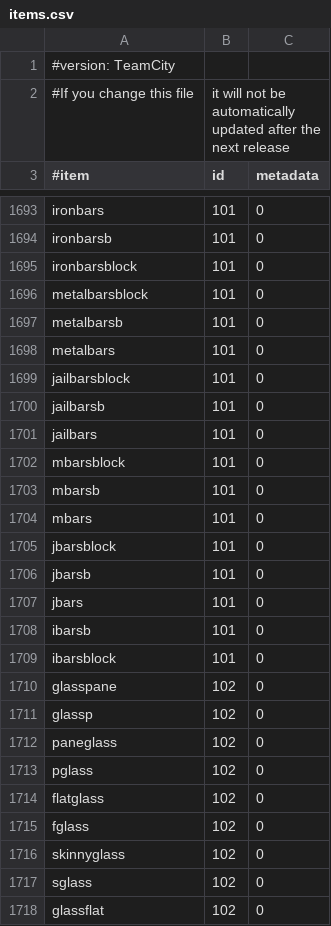
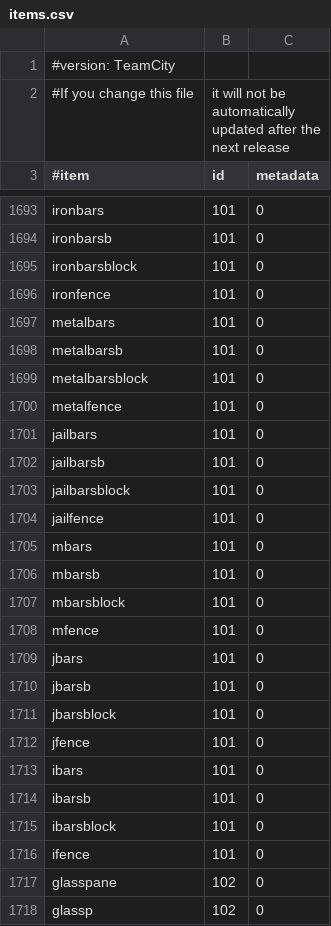
Before and after one commit to EssentialsX/Essentials, a CSV file: Essentials/src/items.csv, drawn as a sheet; only a part is shown, gaps mark what is left out; the shorter side is filled out with more unchanged rows.

Commit message:
update ID 101, by andrewkm request

```diff
--- a/Essentials/src/items.csv
+++ b/Essentials/src/items.csv
@@ -1695,16 +1695,23 @@ ironbarsb,101,0
 ironbarsblock,101,0
+ironfence,101,0
+metalbars,101,0
+metalbarsb,101,0
 metalbarsblock,101,0
-metalbarsb,101,0
-metalbars,101,0
+metalfence,101,0
+jailbars,101,0
+jailbarsb,101,0
 jailbarsblock,101,0
-jailbarsb,101,0
-jailbars,101,0
+jailfence,101,0
+mbars,101,0
+mbarsb,101,0
 mbarsblock,101,0
-mbarsb,101,0
-mbars,101,0
+mfence,101,0
+jbars,101,0
+jbarsb,101,0
 jbarsblock,101,0
-jbarsb,101,0
-jbars,101,0
+jfence,101,0
+ibars,101,0
 ibarsb,101,0
 ibarsblock,101,0
+ifence,101,0
 glasspane,102,0
```
